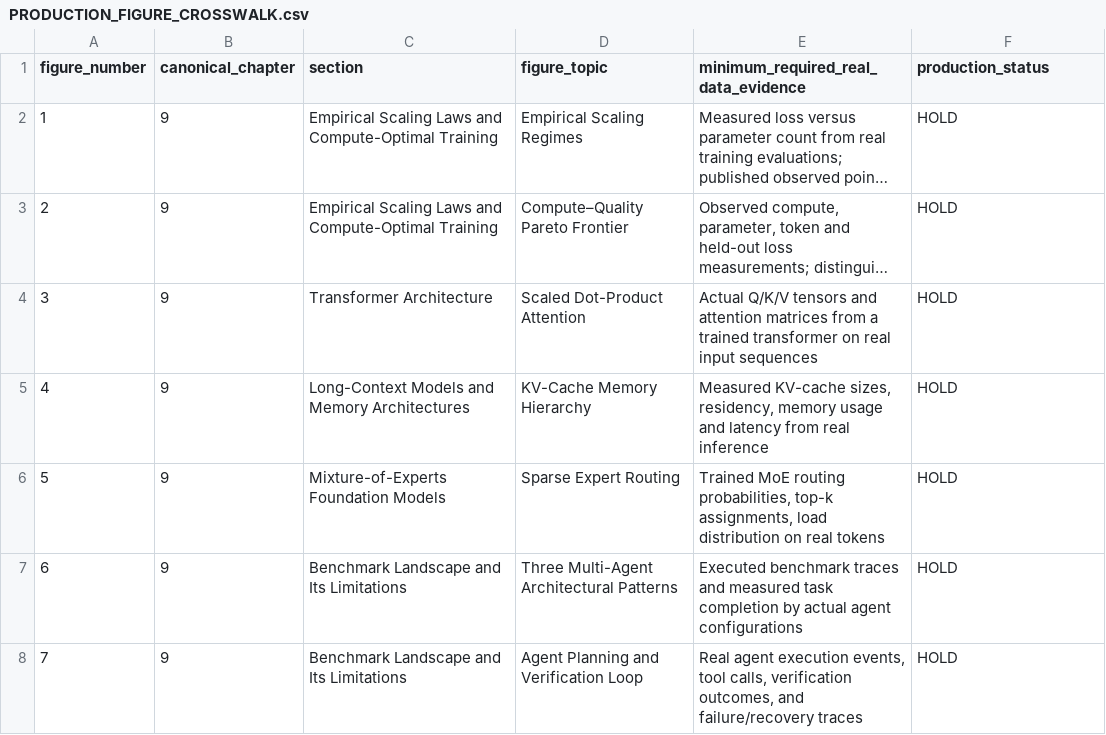
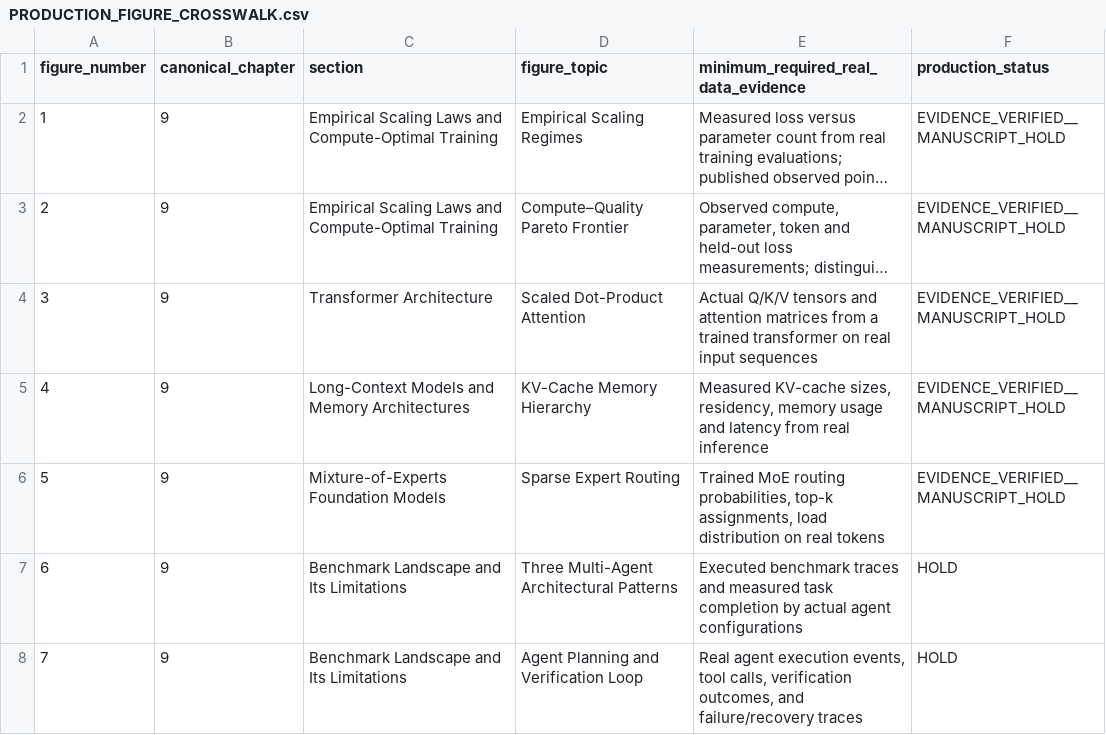
Before and after one commit to JLondon11/AppliedML, a CSV file: chapters/generative_ai_part_ii/qa/PRODUCTION_FIGURE_CROSSWALK.csv, drawn as a sheet; only a part is shown; long unchanged cells end in …; the diff names each change by its address in the sheet, - before the commit and + after, or states it on an @@ line.

Commit message:
Advance Chapter 9 Figures 1-5 to experiment-verified while retaining manuscript HOLD

```diff
--- a/chapters/generative_ai_part_ii/qa/PRODUCTION_FIGURE_CROSSWALK.csv
+++ b/chapters/generative_ai_part_ii/qa/PRODUCTION_FIGURE_CROSSWALK.csv
-F2:F6 (production_status): HOLD
+F2:F6 (production_status): EVIDENCE_VERIFIED__MANUSCRIPT_HOLD
```
